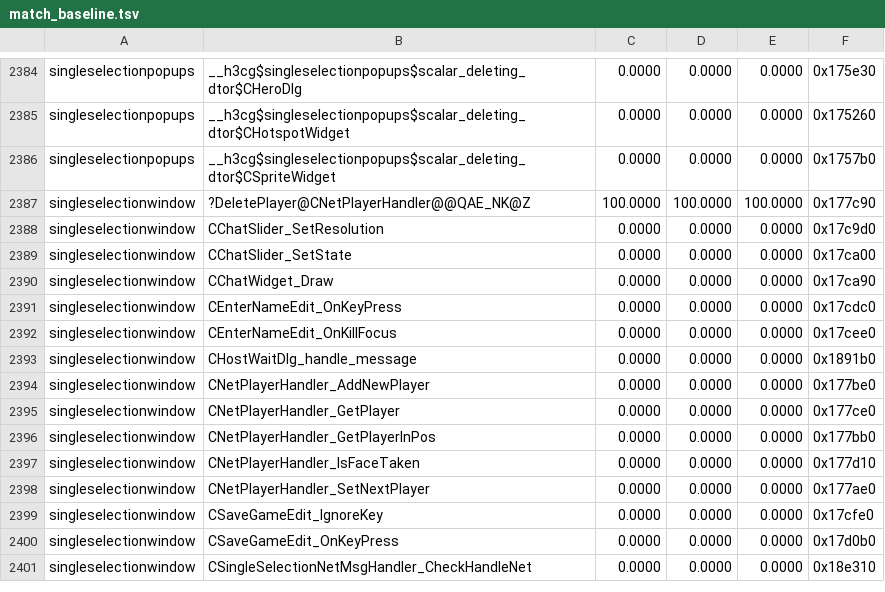
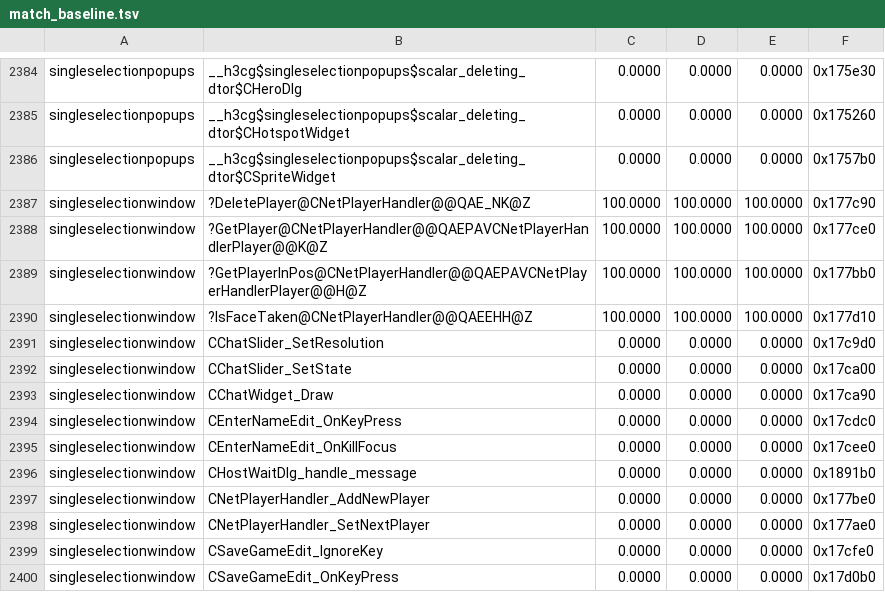
Before and after one commit to sushi-shi/homm3-decomp, a TSV file: config/match_baseline.tsv, drawn as a sheet; only a part is shown, gaps mark what is left out; the shorter side is filled out with more unchanged rows; removed rows and columns are numbered as before the commit, all else as after; the diff names each change by its address in the sheet, - before the commit and + after, or states it on an @@ line.

```diff
--- a/config/match_baseline.tsv
+++ b/config/match_baseline.tsv
+row 2388: singleselectionwindow | ?GetPlayer@CNetPlayerHandler@@QAEPAVCNetPlayerHandlerPlayer@@K@Z | 100.0000 | 100.0000 | 100.0000 | 0x177ce0
+row 2389: singleselectionwindow | ?GetPlayerInPos@CNetPlayerHandler@@QAEPAVCNetPlayerHandlerPlayer@@H@Z | 100.0000 | 100.0000 | 100.0000 | 0x177bb0
+row 2390: singleselectionwindow | ?IsFaceTaken@CNetPlayerHandler@@QAEEHH@Z | 100.0000 | 100.0000 | 100.0000 | 0x177d10
-row 2395: singleselectionwindow | CNetPlayerHandler_GetPlayer | 0.0000 | 0.0000 | 0.0000 | 0x177ce0
-row 2396: singleselectionwindow | CNetPlayerHandler_GetPlayerInPos | 0.0000 | 0.0000 | 0.0000 | 0x177bb0
-row 2397: singleselectionwindow | CNetPlayerHandler_IsFaceTaken | 0.0000 | 0.0000 | 0.0000 | 0x177d10
```
Also changed, not shown: 3 other files.
